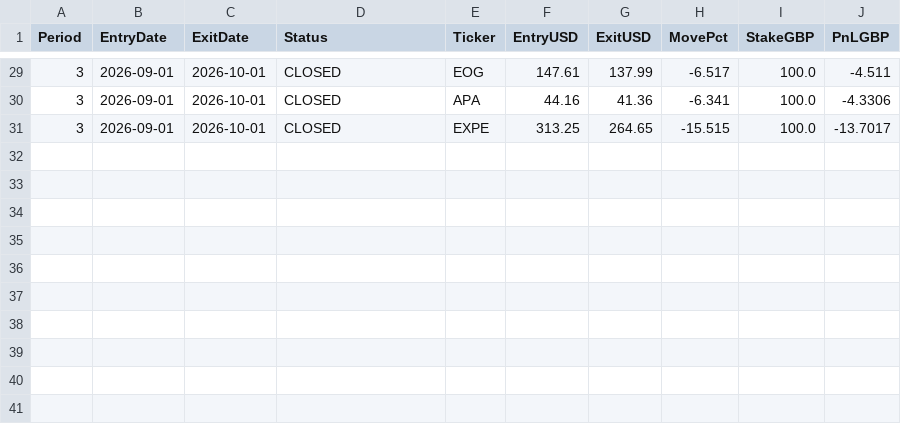
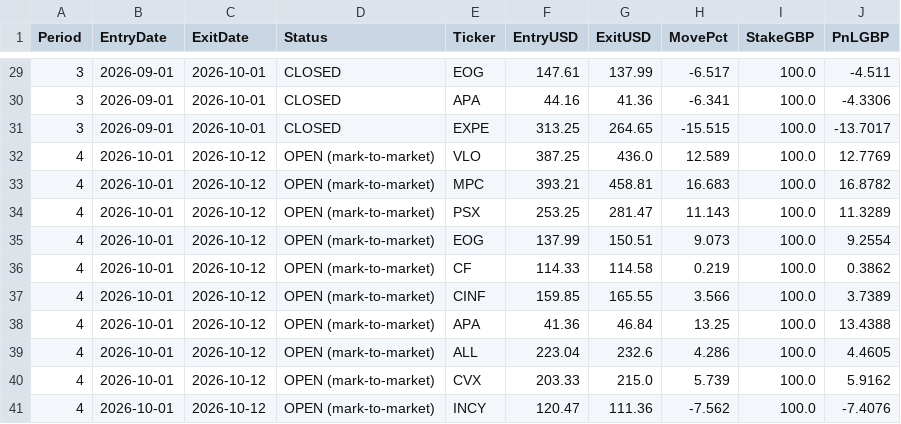
Before and after one commit to MrinalBhargava/sp500-dashboard, a CSV file: monthly_positions.csv, drawn as a sheet; only a part is shown, gaps mark what is left out.

```diff
--- a/monthly_positions.csv
+++ b/monthly_positions.csv
@@ -31 +31,11 @@ Period,EntryDate,ExitDate,Status,Ticker,EntryUSD,ExitUSD,MovePct,StakeGBP,PnLGBP
 3,2026-09-01,2026-10-01,CLOSED,EXPE,313.25,264.65,-15.515,100.0,-13.7017
+4,2026-10-01,2026-10-12,OPEN (mark-to-market),VLO,387.25,436.0,12.589,100.0,12.7769
+4,2026-10-01,2026-10-12,OPEN (mark-to-market),MPC,393.21,458.81,16.683,100.0,16.8782
+4,2026-10-01,2026-10-12,OPEN (mark-to-market),PSX,253.25,281.47,11.143,100.0,11.3289
+4,2026-10-01,2026-10-12,OPEN (mark-to-market),EOG,137.99,150.51,9.073,100.0,9.2554
+4,2026-10-01,2026-10-12,OPEN (mark-to-market),CF,114.33,114.58,0.219,100.0,0.3862
+4,2026-10-01,2026-10-12,OPEN (mark-to-market),CINF,159.85,165.55,3.566,100.0,3.7389
+4,2026-10-01,2026-10-12,OPEN (mark-to-market),APA,41.36,46.84,13.25,100.0,13.4388
+4,2026-10-01,2026-10-12,OPEN (mark-to-market),ALL,223.04,232.6,4.286,100.0,4.4605
+4,2026-10-01,2026-10-12,OPEN (mark-to-market),CVX,203.33,215.0,5.739,100.0,5.9162
+4,2026-10-01,2026-10-12,OPEN (mark-to-market),INCY,120.47,111.36,-7.562,100.0,-7.4076
```
Also changed, not shown: monthly_pnl.csv.
